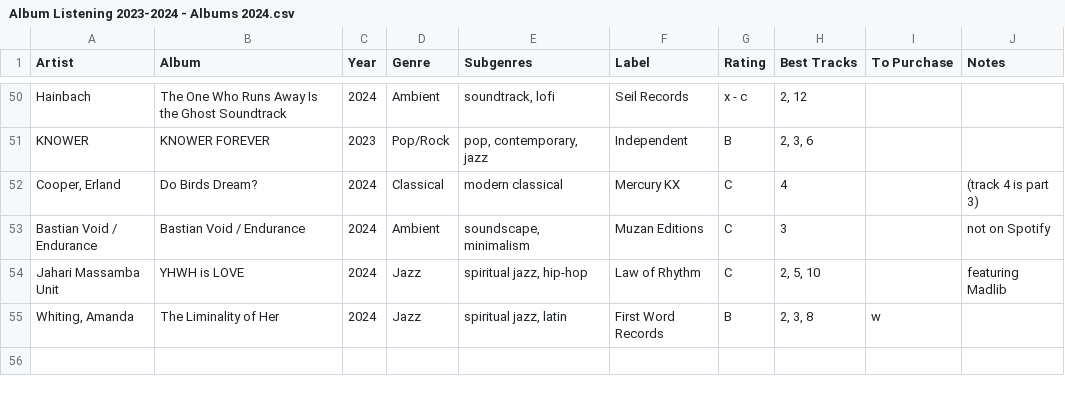
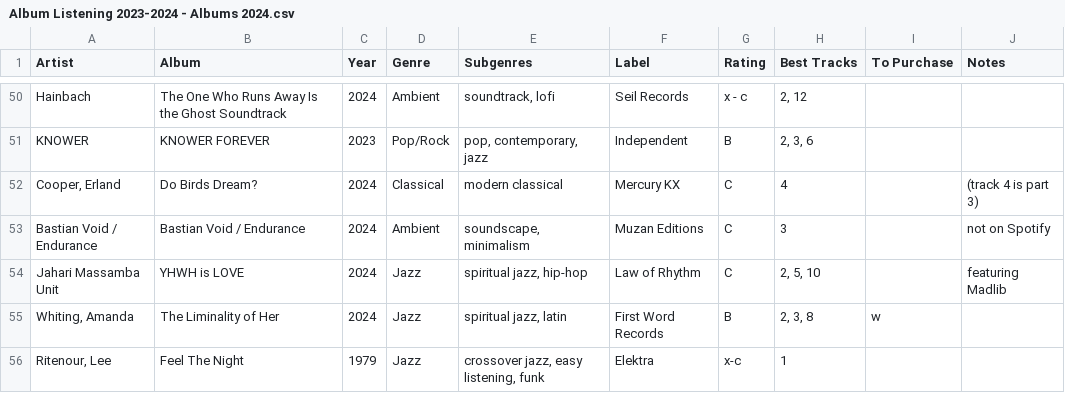
Before and after one commit to johnfmcrae/Listening, a CSV file: Album Listening 2023-2024 - Albums 2024.csv, drawn as a sheet; only a part is shown, gaps mark what is left out; the diff names each change by its address in the sheet, - before the commit and + after, or states it on an @@ line.

Commit message:
Added Lee Ritenour album

```diff
--- a/Album Listening 2023-2024 - Albums 2024.csv
+++ b/Album Listening 2023-2024 - Albums 2024.csv
+row 56: Ritenour, Lee | Feel The Night | 1979 | Jazz | crossover jazz, easy listening, funk | Elektra | x-c | 1
```
